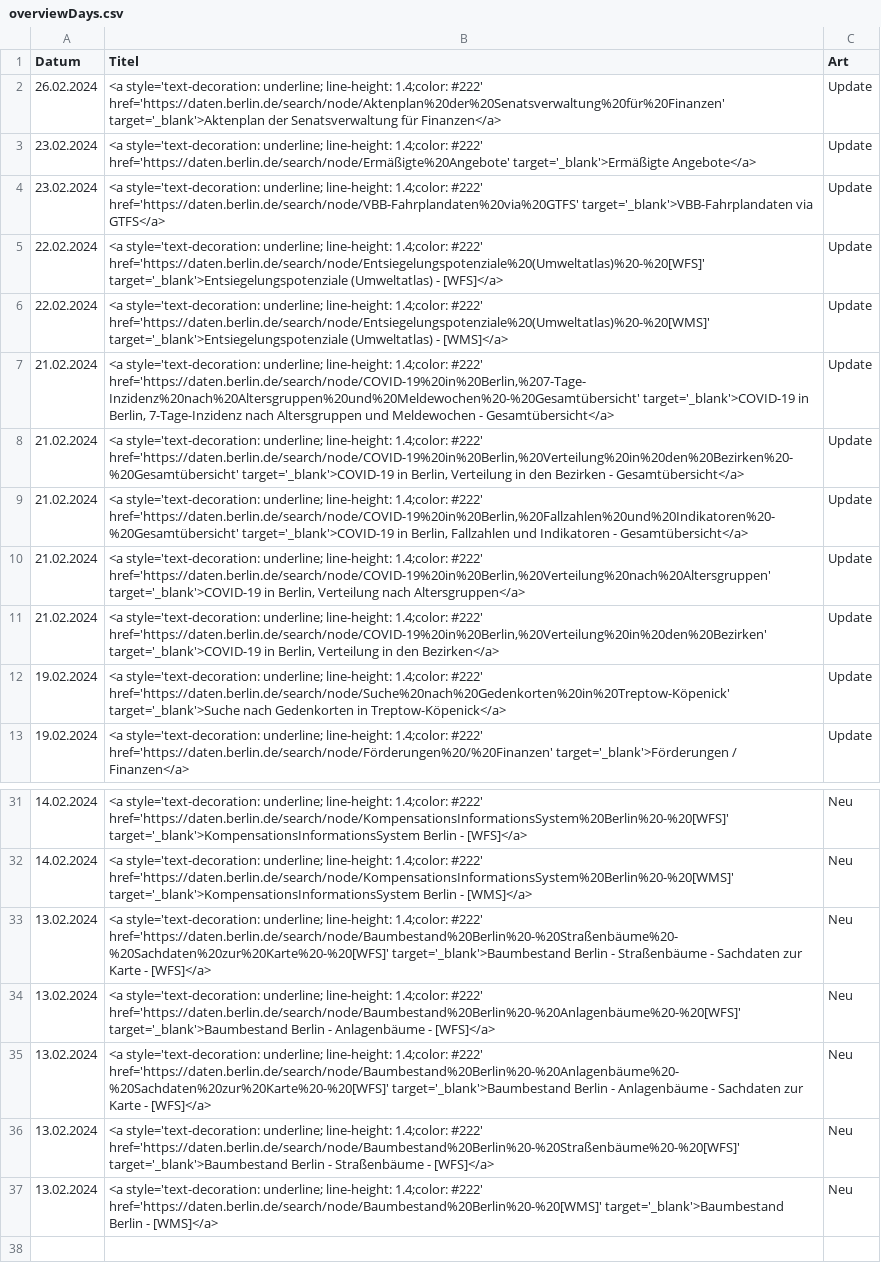
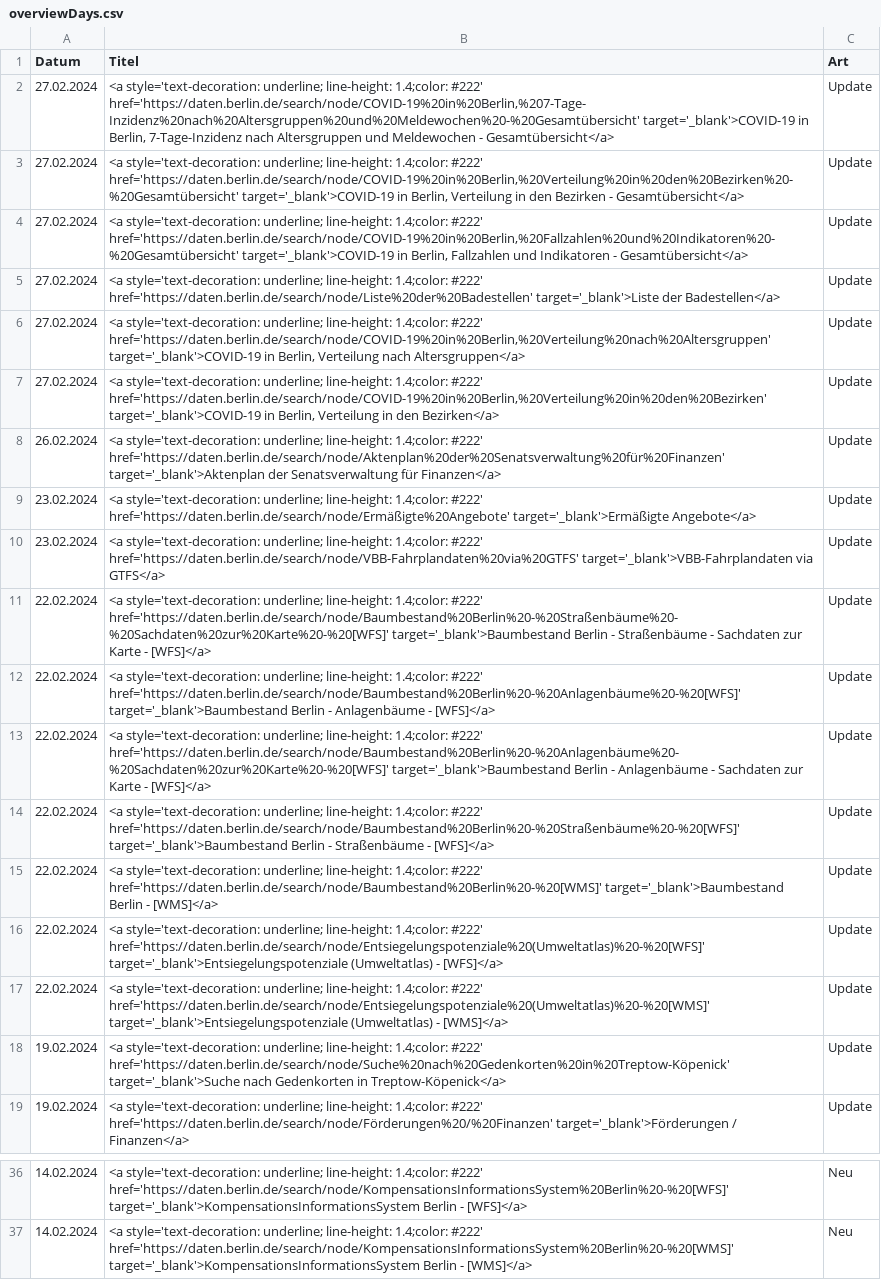
Before and after one commit to technologiestiftung/odis-opendata-vis, a CSV file: data/overviewDays.csv, drawn as a sheet; only a part is shown, gaps mark what is left out; removed rows and columns are numbered as before the commit, all else as after; the diff covers the shown part only; the diff names each change by its address in the sheet, - before the commit and + after, or states it on an @@ line.

```diff
--- a/data/overviewDays.csv
+++ b/data/overviewDays.csv
+row 2: 27.02.2024 | <a style='text-decoration: underline; line-height: 1.4;color: #222' href='https://daten.berlin.de/search/node/COVID-19%20in%20Berlin,%207-Tage-Inzidenz%20nach%20Altersgruppen%20und%20Meldewochen%20-%20Gesamtübersicht' target='_blank'>COVID-19 in Berlin, 7-Tage-Inzidenz nach Altersgruppen und Meldewochen - Gesamtübersicht</a> | Update
+row 3: 27.02.2024 | <a style='text-decoration: underline; line-height: 1.4;color: #222' href='https://daten.berlin.de/search/node/COVID-19%20in%20Berlin,%20Verteilung%20in%20den%20Bezirken%20-%20Gesamtübersicht' target='_blank'>COVID-19 in Berlin, Verteilung in den Bezirken - Gesamtübersicht</a> | Update
+row 4: 27.02.2024 | <a style='text-decoration: underline; line-height: 1.4;color: #222' href='https://daten.berlin.de/search/node/COVID-19%20in%20Berlin,%20Fallzahlen%20und%20Indikatoren%20-%20Gesamtübersicht' target='_blank'>COVID-19 in Berlin, Fallzahlen und Indikatoren - Gesamtübersicht</a> | Update
+row 5: 27.02.2024 | <a style='text-decoration: underline; line-height: 1.4;color: #222' href='https://daten.berlin.de/search/node/Liste%20der%20Badestellen' target='_blank'>Liste der Badestellen</a> | Update
+row 6: 27.02.2024 | <a style='text-decoration: underline; line-height: 1.4;color: #222' href='https://daten.berlin.de/search/node/COVID-19%20in%20Berlin,%20Verteilung%20nach%20Altersgruppen' target='_blank'>COVID-19 in Berlin, Verteilung nach Altersgruppen</a> | Update
+row 7: 27.02.2024 | <a style='text-decoration: underline; line-height: 1.4;color: #222' href='https://daten.berlin.de/search/node/COVID-19%20in%20Berlin,%20Verteilung%20in%20den%20Bezirken' target='_blank'>COVID-19 in Berlin, Verteilung in den Bezirken</a> | Update
+row 11: 22.02.2024 | <a style='text-decoration: underline; line-height: 1.4;color: #222' href='https://daten.berlin.de/search/node/Baumbestand%20Berlin%20-%20Straßenbäume%20-%20Sachdaten%20zur%20Karte%20-%20[WFS]' target='_blank'>Baumbestand Berlin - Straßenbäume - Sachdaten zur Karte - [WFS]</a> | Update
+row 12: 22.02.2024 | <a style='text-decoration: underline; line-height: 1.4;color: #222' href='https://daten.berlin.de/search/node/Baumbestand%20Berlin%20-%20Anlagenbäume%20-%20[WFS]' target='_blank'>Baumbestand Berlin - Anlagenbäume - [WFS]</a> | Update
+row 13: 22.02.2024 | <a style='text-decoration: underline; line-height: 1.4;color: #222' href='https://daten.berlin.de/search/node/Baumbestand%20Berlin%20-%20Anlagenbäume%20-%20Sachdaten%20zur%20Karte%20-%20[WFS]' target='_blank'>Baumbestand Berlin - Anlagenbäume - Sachdaten zur Karte - [WFS]</a> | Update
+row 14: 22.02.2024 | <a style='text-decoration: underline; line-height: 1.4;color: #222' href='https://daten.berlin.de/search/node/Baumbestand%20Berlin%20-%20Straßenbäume%20-%20[WFS]' target='_blank'>Baumbestand Berlin - Straßenbäume - [WFS]</a> | Update
+row 15: 22.02.2024 | <a style='text-decoration: underline; line-height: 1.4;color: #222' href='https://daten.berlin.de/search/node/Baumbestand%20Berlin%20-%20[WMS]' target='_blank'>Baumbestand Berlin - [WMS]</a> | Update
-row 7: 21.02.2024 | <a style='text-decoration: underline; line-height: 1.4;color: #222' href='https://daten.berlin.de/search/node/COVID-19%20in%20Berlin,%207-Tage-Inzidenz%20nach%20Altersgruppen%20und%20Meldewochen%20-%20Gesamtübersicht' target='_blank'>COVID-19 in Berlin, 7-Tage-Inzidenz nach Altersgruppen und Meldewochen - Gesamtübersicht</a> | Update
-row 8: 21.02.2024 | <a style='text-decoration: underline; line-height: 1.4;color: #222' href='https://daten.berlin.de/search/node/COVID-19%20in%20Berlin,%20Verteilung%20in%20den%20Bezirken%20-%20Gesamtübersicht' target='_blank'>COVID-19 in Berlin, Verteilung in den Bezirken - Gesamtübersicht</a> | Update
-row 9: 21.02.2024 | <a style='text-decoration: underline; line-height: 1.4;color: #222' href='https://daten.berlin.de/search/node/COVID-19%20in%20Berlin,%20Fallzahlen%20und%20Indikatoren%20-%20Gesamtübersicht' target='_blank'>COVID-19 in Berlin, Fallzahlen und Indikatoren - Gesamtübersicht</a> | Update
-row 10: 21.02.2024 | <a style='text-decoration: underline; line-height: 1.4;color: #222' href='https://daten.berlin.de/search/node/COVID-19%20in%20Berlin,%20Verteilung%20nach%20Altersgruppen' target='_blank'>COVID-19 in Berlin, Verteilung nach Altersgruppen</a> | Update
-row 11: 21.02.2024 | <a style='text-decoration: underline; line-height: 1.4;color: #222' href='https://daten.berlin.de/search/node/COVID-19%20in%20Berlin,%20Verteilung%20in%20den%20Bezirken' target='_blank'>COVID-19 in Berlin, Verteilung in den Bezirken</a> | Update
-row 33: 13.02.2024 | <a style='text-decoration: underline; line-height: 1.4;color: #222' href='https://daten.berlin.de/search/node/Baumbestand%20Berlin%20-%20Straßenbäume%20-%20Sachdaten%20zur%20Karte%20-%20[WFS]' target='_blank'>Baumbestand Berlin - Straßenbäume - Sachdaten zur Karte - [WFS]</a> | Neu
-row 34: 13.02.2024 | <a style='text-decoration: underline; line-height: 1.4;color: #222' href='https://daten.berlin.de/search/node/Baumbestand%20Berlin%20-%20Anlagenbäume%20-%20[WFS]' target='_blank'>Baumbestand Berlin - Anlagenbäume - [WFS]</a> | Neu
-row 35: 13.02.2024 | <a style='text-decoration: underline; line-height: 1.4;color: #222' href='https://daten.berlin.de/search/node/Baumbestand%20Berlin%20-%20Anlagenbäume%20-%20Sachdaten%20zur%20Karte%20-%20[WFS]' target='_blank'>Baumbestand Berlin - Anlagenbäume - Sachdaten zur Karte - [WFS]</a> | Neu
-row 36: 13.02.2024 | <a style='text-decoration: underline; line-height: 1.4;color: #222' href='https://daten.berlin.de/search/node/Baumbestand%20Berlin%20-%20Straßenbäume%20-%20[WFS]' target='_blank'>Baumbestand Berlin - Straßenbäume - [WFS]</a> | Neu
-row 37: 13.02.2024 | <a style='text-decoration: underline; line-height: 1.4;color: #222' href='https://daten.berlin.de/search/node/Baumbestand%20Berlin%20-%20[WMS]' target='_blank'>Baumbestand Berlin - [WMS]</a> | Neu
```
Also changed, not shown: 1 removed row elsewhere in this file, 1 other file.
